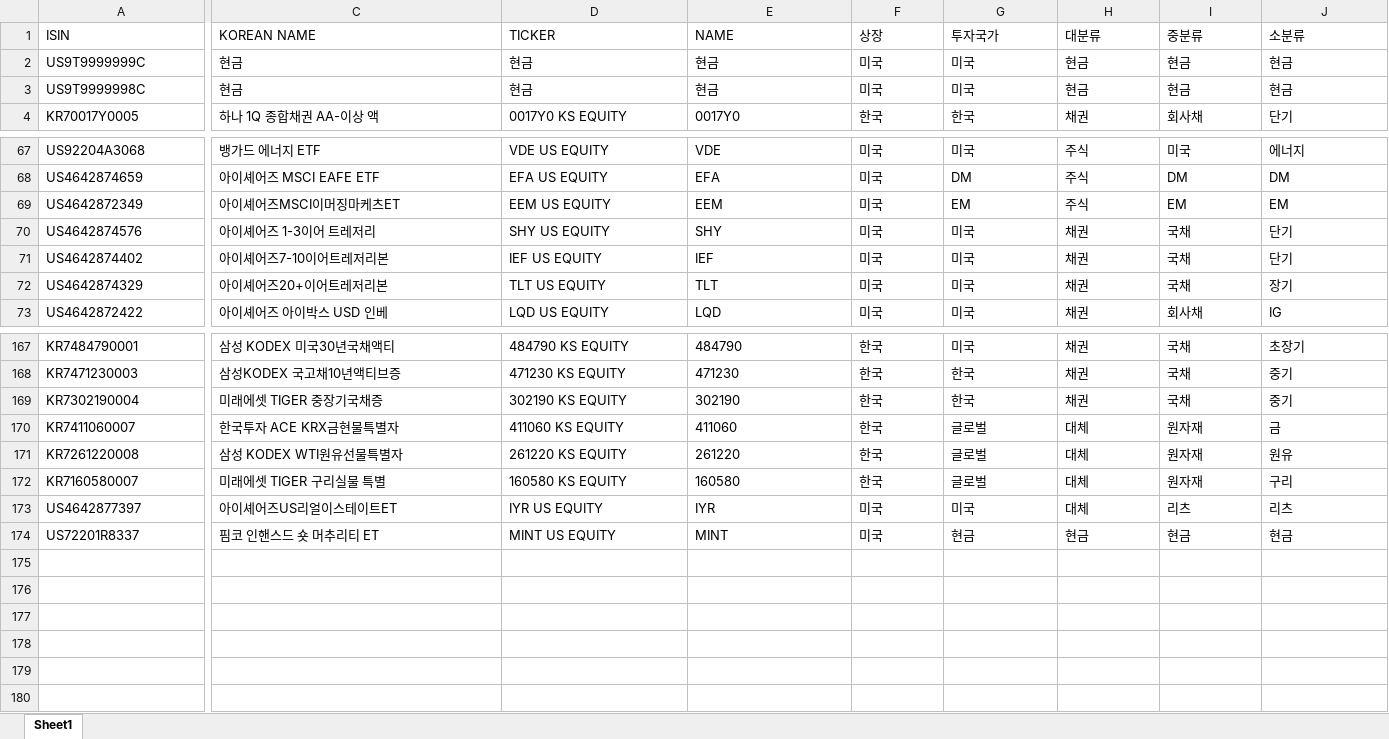
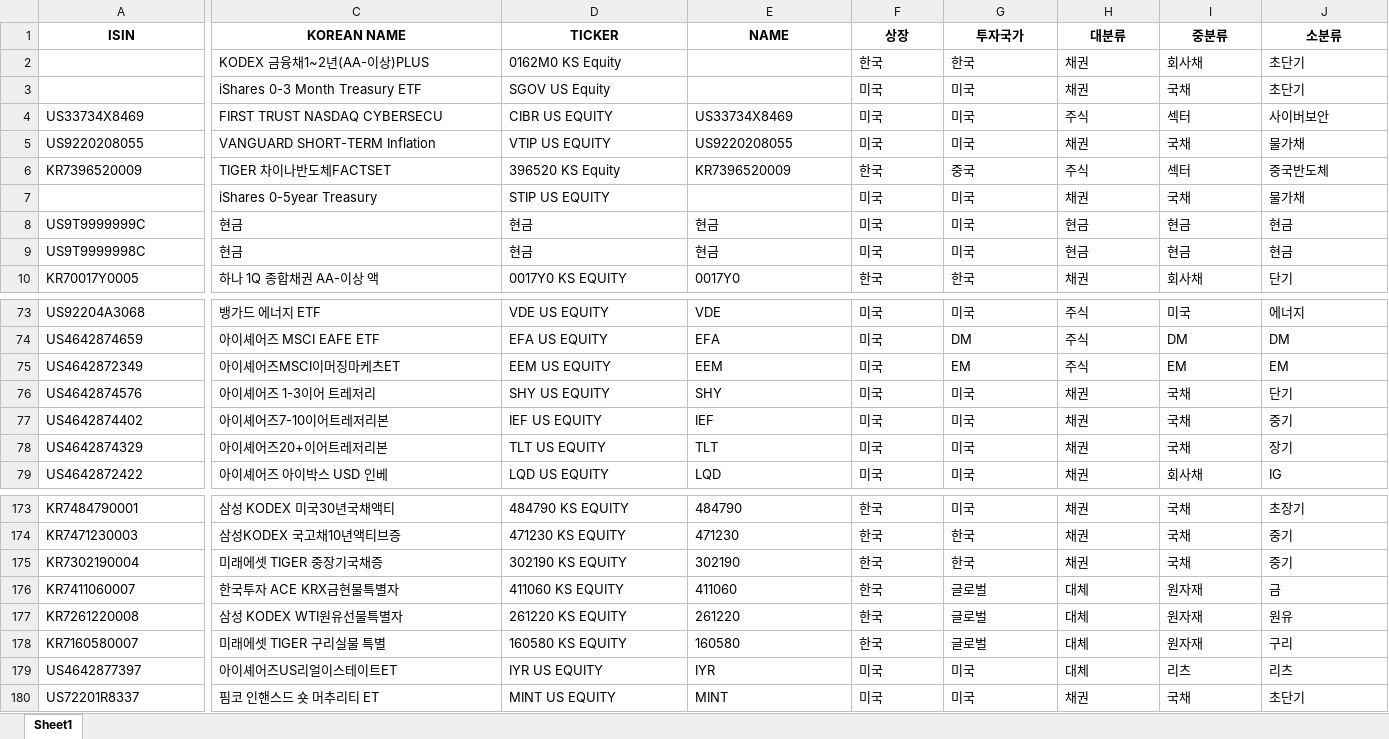
Before and after one commit to hyunsu6297/multi_dashboard, an Excel workbook: apps/global/ETF정보.xlsx, sheet Sheet1, drawn as a sheet; only a part is shown, gaps mark what is left out; values as stored, in another font and other column widths than the file's, no borders; addresses are those after the commit; rows hold the shown columns only; the diff covers the shown part only; the diff names each change by its address in the sheet, - before the commit and + after, or states it on an @@ line.

Commit message:
Update global dashboard seed data and layout

```diff
--- a/apps/global/ETF정보.xlsx (sheet Sheet1)
+++ b/apps/global/ETF정보.xlsx (sheet Sheet1)
@@ A1:J1 bold: off → on, alignment: left → center @@
+row 2:  | KODEX 금융채1~2년(AA-이상)PLUS | 0162M0 KS Equity |  | 한국 | 한국 | 채권 | 회사채 | 초단기
+row 3:  | iShares 0-3 Month Treasury ETF | SGOV US Equity |  | 미국 | 미국 | 채권 | 국채 | 초단기
+row 4: US33734X8469 | FIRST TRUST NASDAQ CYBERSECU | CIBR US EQUITY | US33734X8469 | 미국 | 미국 | 주식 | 섹터 | 사이버보안
+row 5: US9220208055 | VANGUARD SHORT-TERM Inflation | VTIP US EQUITY | US9220208055 | 미국 | 미국 | 채권 | 국채 | 물가채
+row 6: KR7396520009 | TIGER 차이나반도체FACTSET | 396520 KS Equity | KR7396520009 | 한국 | 중국 | 주식 | 섹터 | 중국반도체
+row 7:  | iShares 0-5year Treasury | STIP US EQUITY |  | 미국 | 미국 | 채권 | 국채 | 물가채
-J77 (소분류): 단기
+J77 (소분류): 중기
-G180 (투자국가): 현금
+G180 (투자국가): 미국
-H180 (대분류): 현금
+H180 (대분류): 채권
-I180 (중분류): 현금
+I180 (중분류): 국채
-J180 (소분류): 현금
+J180 (소분류): 초단기
```
Also changed, not shown: cell formats elsewhere in this sheet, formulas that keep their value, apps/global/EMP보유현황.xlsx, 7 other files.
